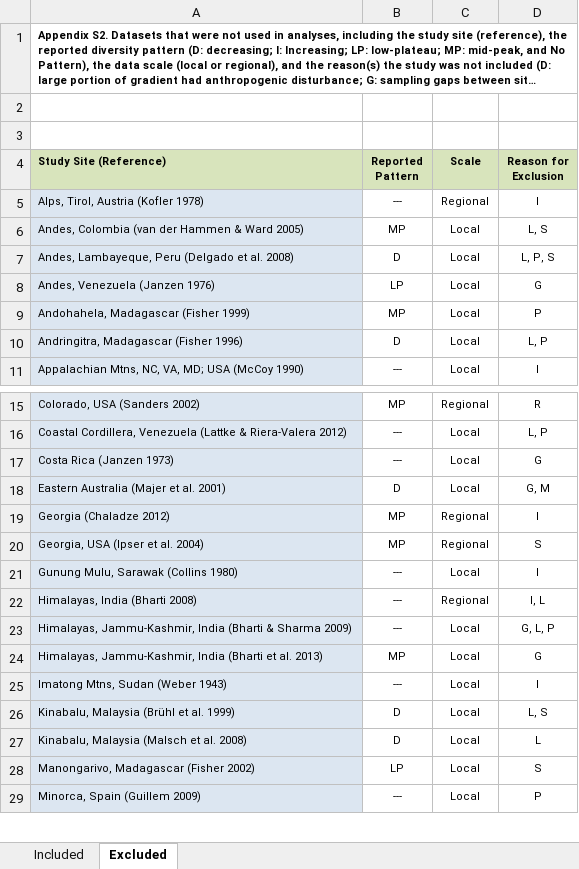
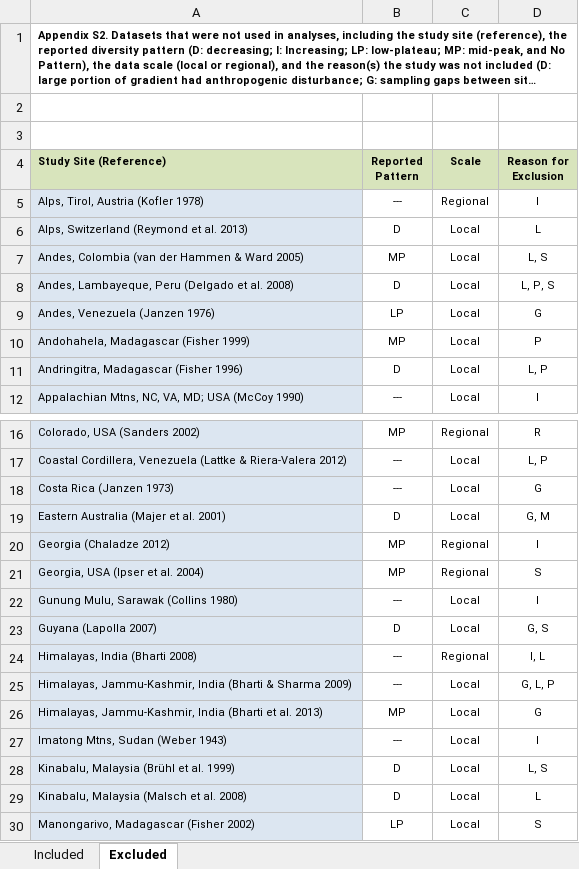
Before and after one commit to Sz-Tim/isRev, an Excel workbook: ms/SupplementalTables.xlsx, sheet Excluded, drawn as a sheet; only a part is shown, gaps mark what is left out; the shorter side is filled out with more unchanged rows; long unchanged cells end in …; values as stored, in another font and other column widths than the file's, no borders; the diff names each change by its address in the sheet, - before the commit and + after, or states it on an @@ line.

Commit message:
added two more excluded datasets

```diff
--- a/ms/SupplementalTables.xlsx (sheet Excluded)
+++ b/ms/SupplementalTables.xlsx (sheet Excluded)
+row 6: Alps, Switzerland (Reymond et al. 2013) | D | Local | L
+row 23: Guyana (Lapolla 2007) | D | Local | G, S
```
